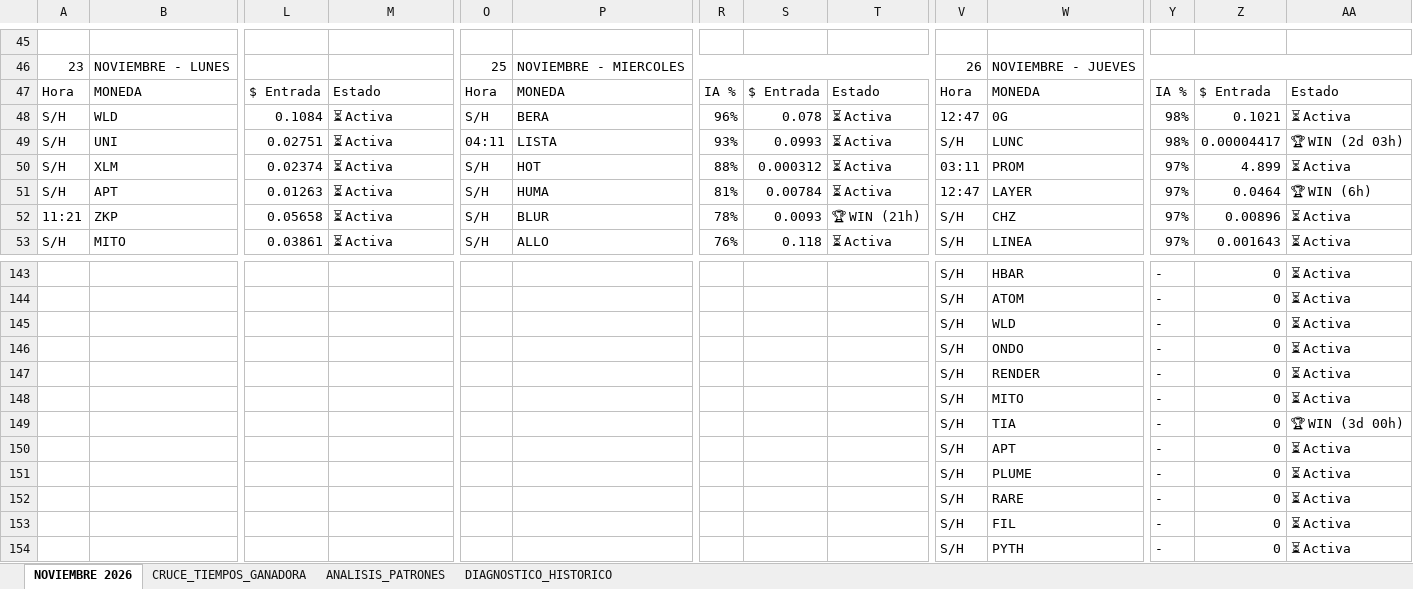
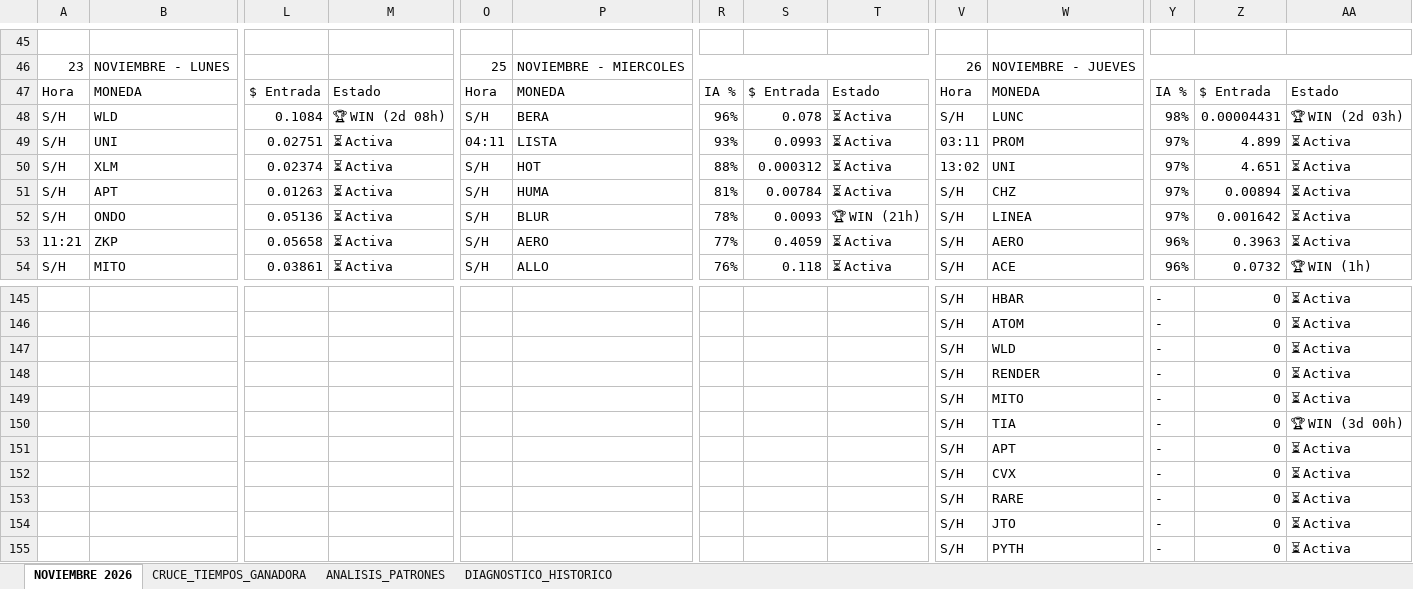
Before and after one commit to kjanoto-coder/panel-cripto, an Excel workbook: AUDITORIA_PRE_EXPLOSION.xlsx, sheet NOVIEMBRE 2026, drawn as a sheet; only a part is shown, gaps mark what is left out; values as stored, in another font and other column widths than the file's, no cell formats; removed rows and columns are numbered as before the commit, all else as after; rows hold the shown columns only; the diff covers the shown part only; the diff names each change by its address in the sheet, - before the commit and + after, or states it on an @@ line.

```diff
--- a/AUDITORIA_PRE_EXPLOSION.xlsx (sheet NOVIEMBRE 2026)
+++ b/AUDITORIA_PRE_EXPLOSION.xlsx (sheet NOVIEMBRE 2026)
-M48: ⏳ Activa
+M48: 🏆 WIN (2d 08h)
-V48: 12:47
+V48: S/H
-W48: 0G
+W48: LUNC
-Z48: 0.1021
+Z48: 0.00004431
-AA48: ⏳ Activa
+AA48: 🏆 WIN (2d 03h)
-V49: S/H
+V49: 03:11
-W49: LUNC
+W49: PROM
-Y49: 98%
+Y49: 97%
-Z49: 0.00004417
+Z49: 4.899
-AA49: 🏆 WIN (2d 03h)
+AA49: ⏳ Activa
-V50: 03:11
+V50: 13:02
-W50: PROM
+W50: UNI
-Z50: 4.899
+Z50: 4.651
-V51: 12:47
+V51: S/H
-W51: LAYER
+W51: CHZ
-Z51: 0.0464
+Z51: 0.00894
-AA51: 🏆 WIN (6h)
+AA51: ⏳ Activa
+row 52: S/H | ONDO | 0.05136 | ⏳ Activa | S/H | BLUR | 78% | 0.0093 | 🏆 WIN (21h) | S/H | LINEA | 97% | 0.001642 | ⏳ Activa
-P53: BLUR
+P53: AERO
-R53: 78%
+R53: 77%
-S53: 0.0093
+S53: 0.4059
-T53: 🏆 WIN (21h)
+T53: ⏳ Activa
-W53: CHZ
+W53: AERO
-Y53:Y54: 97%
+Y53:Y54: 96%
-Z53: 0.00896
+Z53: 0.3963
-W54: LINEA
+W54: ACE
-Z54: 0.001643
+Z54: 0.0732
-AA54: ⏳ Activa
+AA54: 🏆 WIN (1h)
-row 146:  |  |  |  |  |  |  |  |  | S/H | ONDO | - | 0 | ⏳ Activa
-W152: PLUME
+W152: CVX
-W154: FIL
+W154: JTO
```
Also changed, not shown: 13 added rows, 12 removed rows and 305 edited cells elsewhere in this sheet, sheet CRUCE_TIEMPOS_GANADORA, sheet ANALISIS_PATRONES, sheet DIAGNOSTICO_HISTORICO, cell formats, 1 other file.
